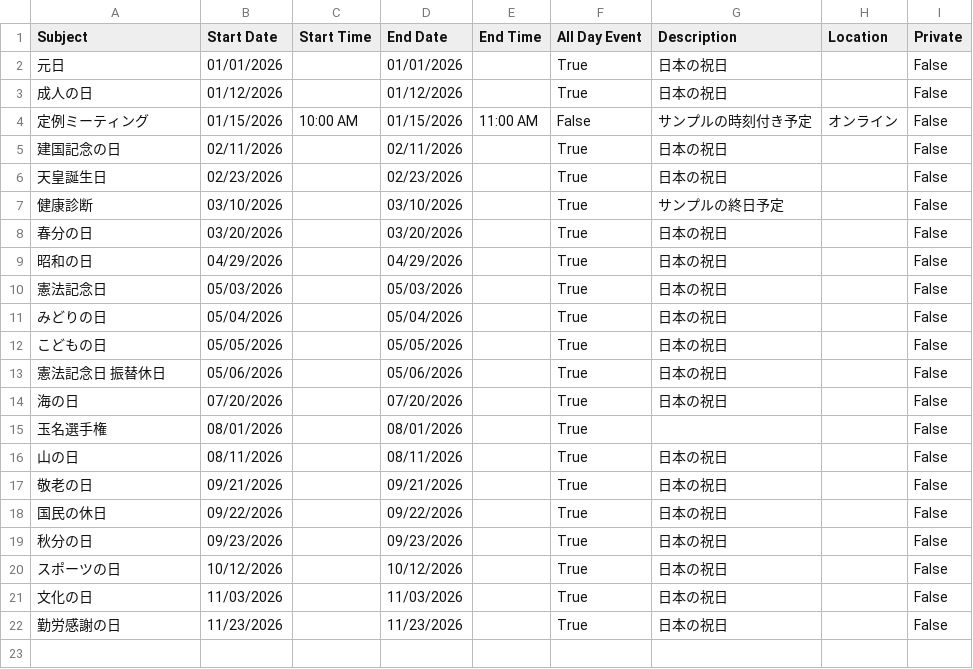
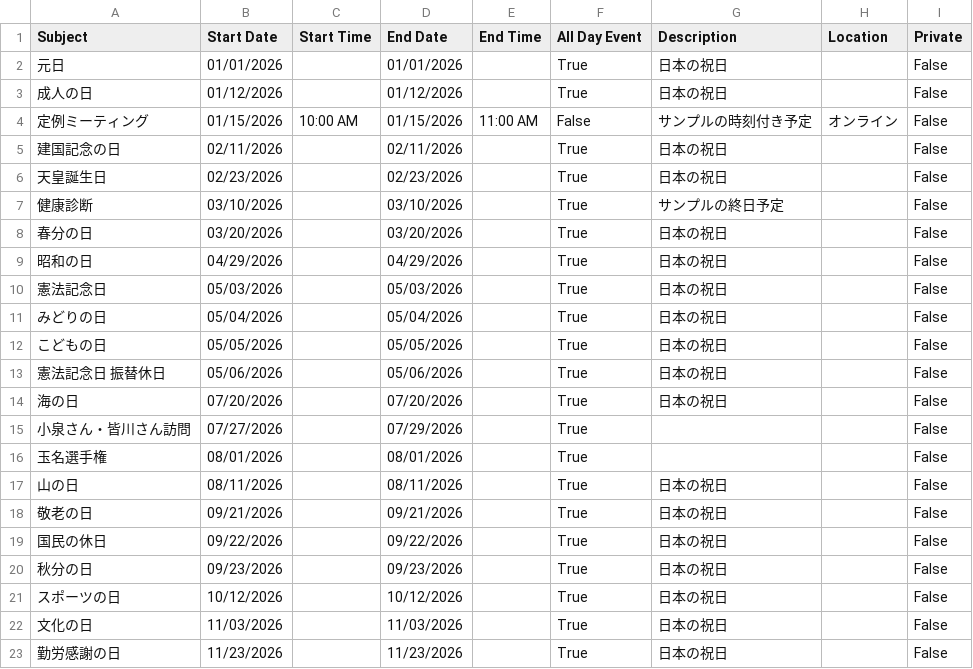
Before and after one commit to tatsuki-github/INBOX, a CSV file: out/2026/google.csv, drawn as a sheet.

```diff
--- a/out/2026/google.csv
+++ b/out/2026/google.csv
@@ -14,2 +14,3 @@ Subject,Start Date,Start Time,End Date,End Time,All Day Event,Description,Locati
 海の日,07/20/2026,,07/20/2026,,True,日本の祝日,,False
+小泉さん・皆川さん訪問,07/27/2026,,07/29/2026,,True,,,False
 玉名選手権,08/01/2026,,08/01/2026,,True,,,False
```
Also changed, not shown: out/2026/notion.csv, out/2026/source.csv, 1 other file.
